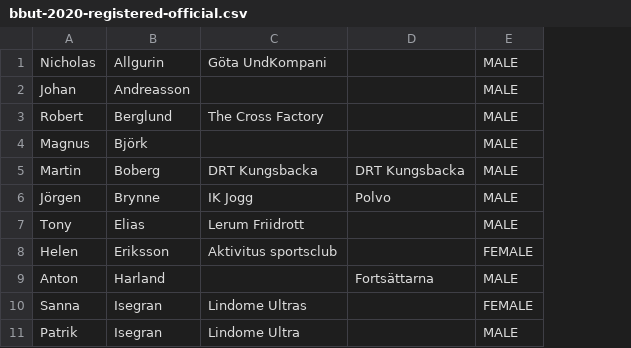
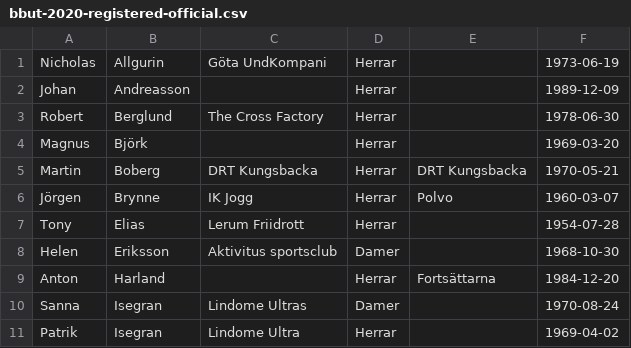
Before and after one commit to ik-uven/bbut-backend, a CSV file: bbut-2020-registered-official.csv, drawn as a sheet; only a part is shown; removed rows and columns are numbered as before the commit, all else as after; the diff names each change by its address in the sheet, - before the commit and + after, or states it on an @@ line.

```diff
--- a/bbut-2020-registered-official.csv
+++ b/bbut-2020-registered-official.csv
+column D, rows 1-11: Herrar | Herrar | Herrar | Herrar | Herrar | Herrar | Herrar | Damer | Herrar | Damer | Herrar
-column E, rows 1-11: MALE | MALE | MALE | MALE | MALE | MALE | MALE | FEMALE | MALE | FEMALE | MALE
+column F, rows 1-11: 1973-06-19 | 1989-12-09 | 1978-06-30 | 1969-03-20 | 1970-05-21 | 1960-03-07 | 1954-07-28 | 1968-10-30 | 1984-12-20 | 1970-08-24 | 1969-04-02
```
Also changed, not shown: 14 other files.
